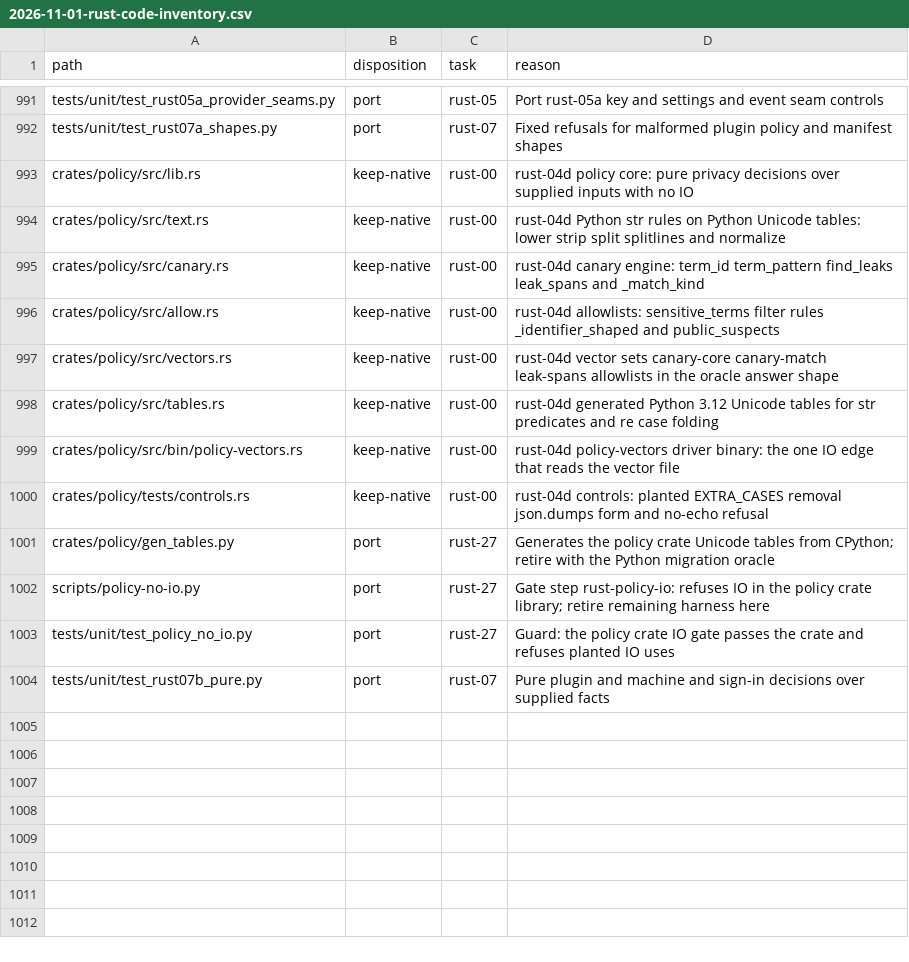
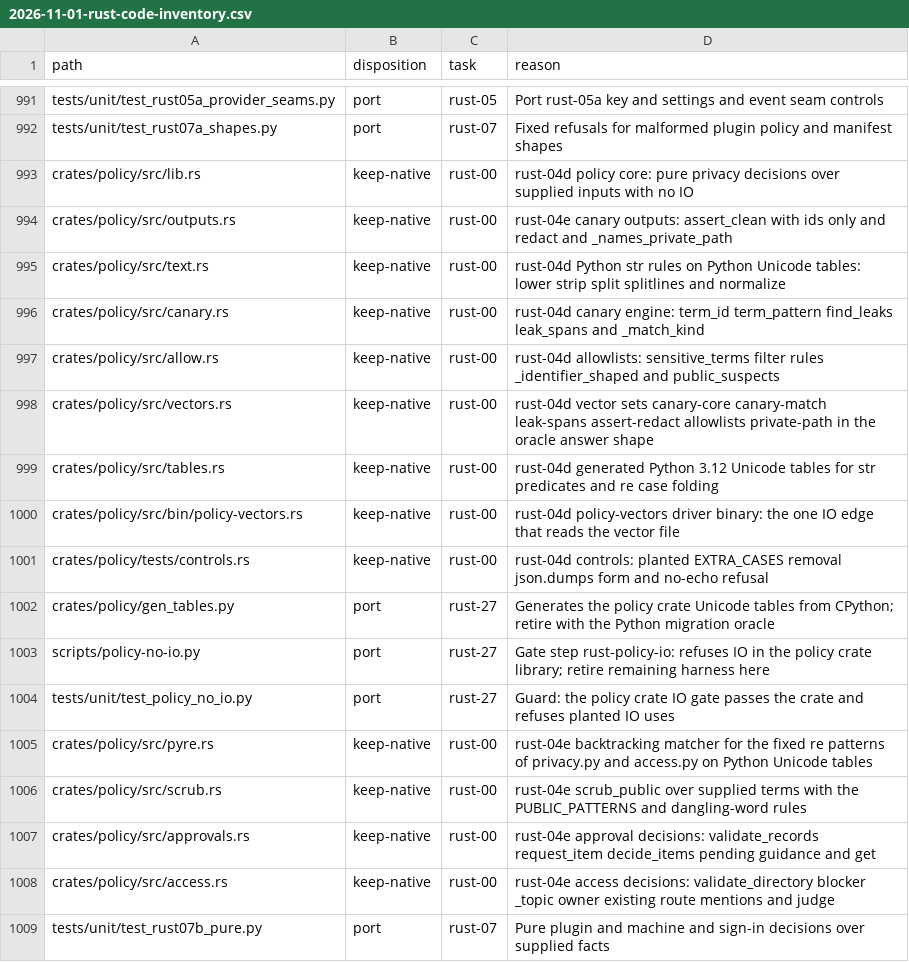
Before and after one commit to fyodoriv/careerbrew, a CSV file: docs/plans/2026-11-01-rust-code-inventory.csv, drawn as a sheet; only a part is shown, gaps mark what is left out.

```diff
--- a/docs/plans/2026-11-01-rust-code-inventory.csv
+++ b/docs/plans/2026-11-01-rust-code-inventory.csv
@@ -993,2 +993,3 @@ tests/unit/test_rust07a_shapes.py,port,rust-07,Fixed refusals for malformed plug
 crates/policy/src/lib.rs,keep-native,rust-00,rust-04d policy core: pure privacy decisions over supplied inputs with no IO
+crates/policy/src/outputs.rs,keep-native,rust-00,rust-04e canary outputs: assert_clean with ids only and redact and _names_private_path
 crates/policy/src/text.rs,keep-native,rust-00,rust-04d Python str rules on Python Unicode tables: lower strip split splitlines and normalize
@@ -996,3 +997,3 @@ crates/policy/src/canary.rs,keep-native,rust-00,rust-04d canary engine: term_id
 crates/policy/src/allow.rs,keep-native,rust-00,rust-04d allowlists: sensitive_terms filter rules _identifier_shaped and public_suspects
-crates/policy/src/vectors.rs,keep-native,rust-00,rust-04d vector sets canary-core canary-match leak-spans allowlists in the oracle answer shape
+crates/policy/src/vectors.rs,keep-native,rust-00,rust-04d vector sets canary-core canary-match leak-spans assert-redact allowlists private-path in the oracle answer shape
 crates/policy/src/tables.rs,keep-native,rust-00,rust-04d generated Python 3.12 Unicode tables for str predicates and re case folding
@@ -1003,2 +1004,6 @@ scripts/policy-no-io.py,port,rust-27,Gate step rust-policy-io: refuses IO in the
 tests/unit/test_policy_no_io.py,port,rust-27,Guard: the policy crate IO gate passes the crate and refuses planted IO uses
+crates/policy/src/pyre.rs,keep-native,rust-00,rust-04e backtracking matcher for the fixed re patterns of privacy.py and access.py on Python Unicode tables
+crates/policy/src/scrub.rs,keep-native,rust-00,rust-04e scrub_public over supplied terms with the PUBLIC_PATTERNS and dangling-word rules
+crates/policy/src/approvals.rs,keep-native,rust-00,rust-04e approval decisions: validate_records request_item decide_items pending guidance and get
+crates/policy/src/access.rs,keep-native,rust-00,rust-04e access decisions: validate_directory blocker _topic owner existing route mentions and judge
 tests/unit/test_rust07b_pure.py,port,rust-07,Pure plugin and machine and sign-in decisions over supplied facts
```
Also changed, not shown: 14 other files.
